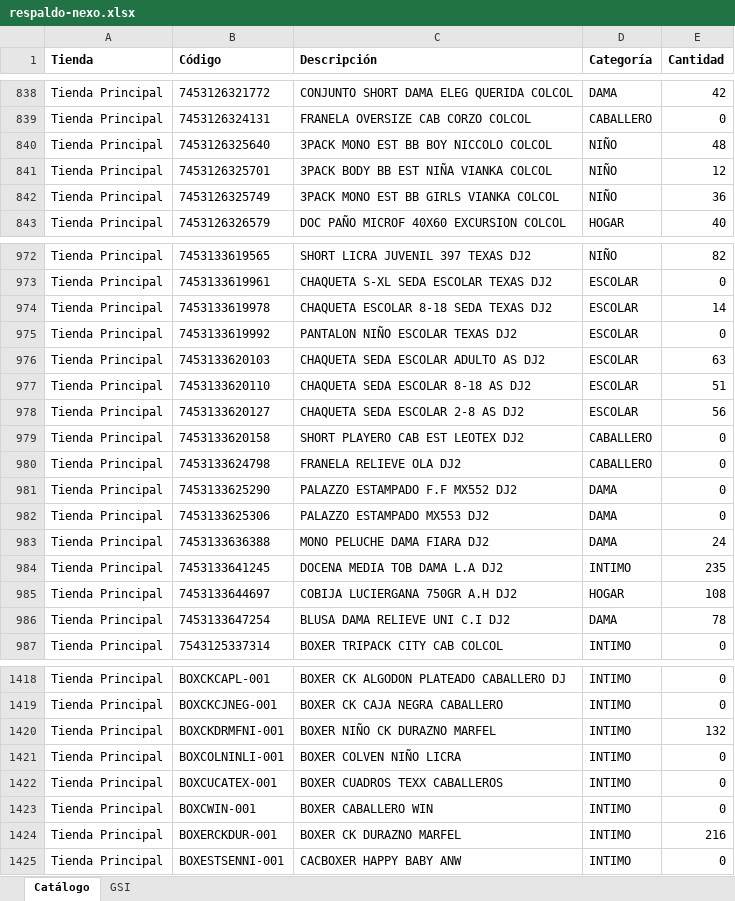
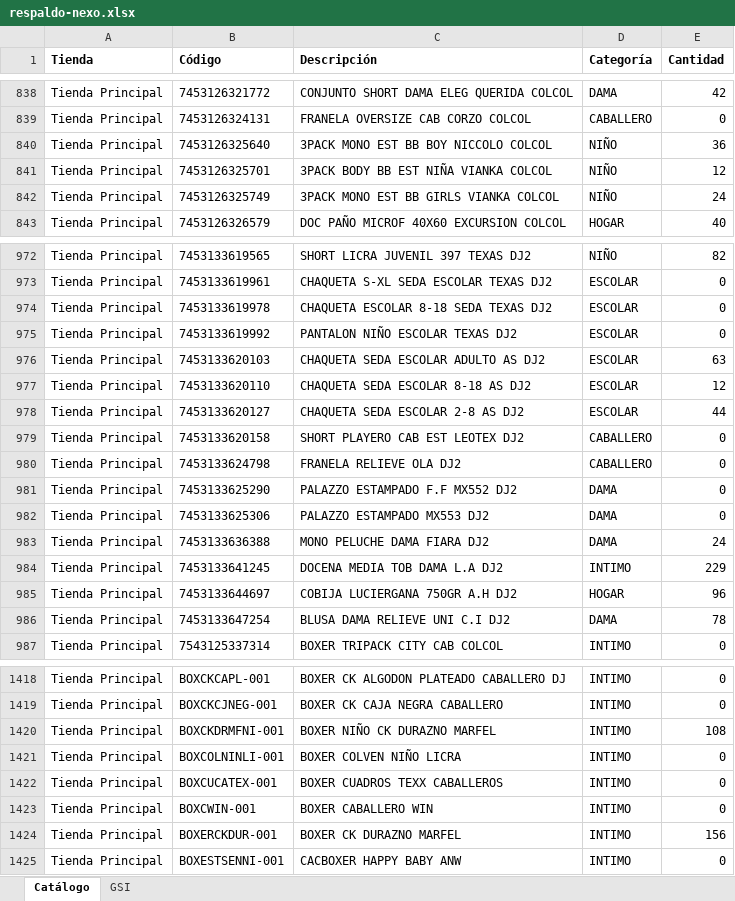
Before and after one commit to Anyer32/nexo-respaldo, an Excel workbook: respaldo-nexo.xlsx, sheet Catálogo, drawn as a sheet; only a part is shown, gaps mark what is left out; values as stored, in another font and other column widths than the file's, no borders; the diff covers the shown part only; the diff names each change by its address in the sheet, - before the commit and + after, or states it on an @@ line.

```diff
--- a/respaldo-nexo.xlsx (sheet Catálogo)
+++ b/respaldo-nexo.xlsx (sheet Catálogo)
-E840 (Cantidad): 48
+E840 (Cantidad): 36
-E842 (Cantidad): 36
+E842 (Cantidad): 24
-E974 (Cantidad): 14
+E974 (Cantidad): 0
-E977 (Cantidad): 51
+E977 (Cantidad): 12
-E978 (Cantidad): 56
+E978 (Cantidad): 44
-E984 (Cantidad): 235
+E984 (Cantidad): 229
-E985 (Cantidad): 108
+E985 (Cantidad): 96
-E1420 (Cantidad): 132
+E1420 (Cantidad): 108
-E1424 (Cantidad): 216
+E1424 (Cantidad): 156
```
Also changed, not shown: 45 edited cells elsewhere in this sheet, sheet GSI.
